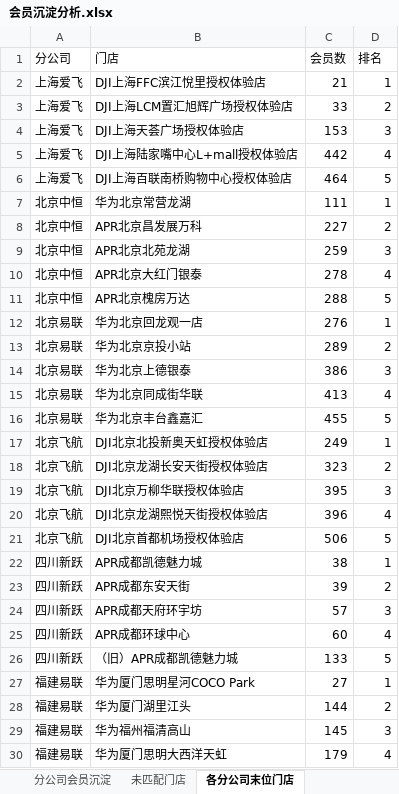
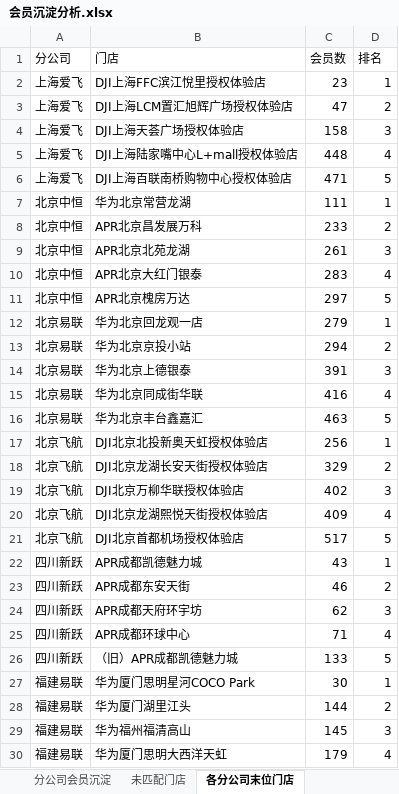
Before and after one commit to panghao007/retail-dashboard, an Excel workbook: member_deposit/会员沉淀分析.xlsx, sheet 各分公司末位门店, drawn as a sheet; only a part is shown; values as stored, in another font and other column widths than the file's, no borders; the diff covers the shown part only; the diff names each change by its address in the sheet, - before the commit and + after, or states it on an @@ line.

```diff
--- a/member_deposit/会员沉淀分析.xlsx (sheet 各分公司末位门店)
+++ b/member_deposit/会员沉淀分析.xlsx (sheet 各分公司末位门店)
-C2 (会员数): 21
+C2 (会员数): 23
-C3 (会员数): 33
+C3 (会员数): 47
-C4 (会员数): 153
+C4 (会员数): 158
-C5 (会员数): 442
+C5 (会员数): 448
-C6 (会员数): 464
+C6 (会员数): 471
-C8 (会员数): 227
+C8 (会员数): 233
-C9 (会员数): 259
+C9 (会员数): 261
-C10 (会员数): 278
+C10 (会员数): 283
-C11 (会员数): 288
+C11 (会员数): 297
-C12 (会员数): 276
+C12 (会员数): 279
-C13 (会员数): 289
+C13 (会员数): 294
-C14 (会员数): 386
+C14 (会员数): 391
-C15 (会员数): 413
+C15 (会员数): 416
-C16 (会员数): 455
+C16 (会员数): 463
-C17 (会员数): 249
+C17 (会员数): 256
-C18 (会员数): 323
+C18 (会员数): 329
-C19 (会员数): 395
+C19 (会员数): 402
-C20 (会员数): 396
+C20 (会员数): 409
-C21 (会员数): 506
+C21 (会员数): 517
-C22 (会员数): 38
+C22 (会员数): 43
-C23 (会员数): 39
+C23 (会员数): 46
-C24 (会员数): 57
+C24 (会员数): 62
-C25 (会员数): 60
+C25 (会员数): 71
-C27 (会员数): 27
+C27 (会员数): 30
```
Also changed, not shown: 1 edited cell elsewhere in this sheet, sheet 分公司会员沉淀, sheet 未匹配门店, 2 other files.
